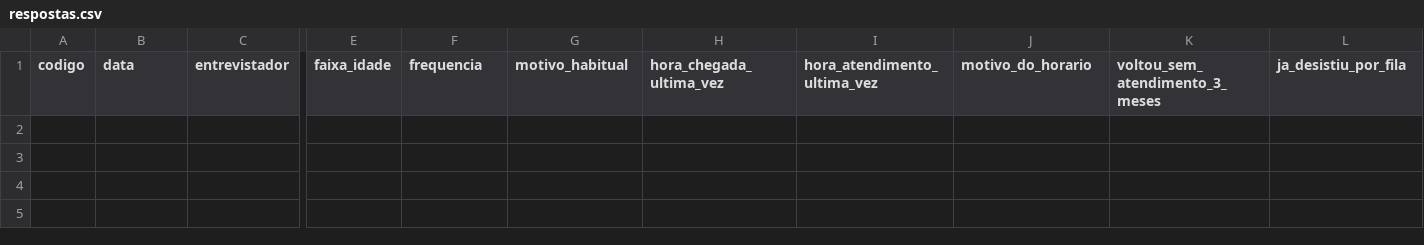
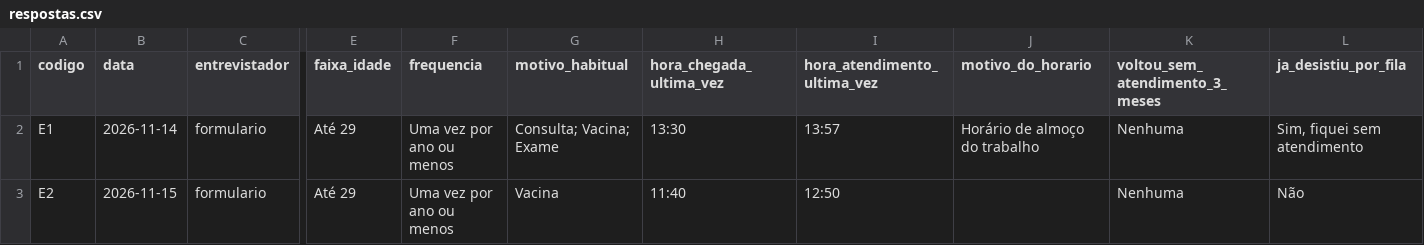
Before and after one commit to SarahRSilva/fila-zero-ubs, a CSV file: docs/entrevistas/respostas.csv, drawn as a sheet; only a part is shown, gaps mark what is left out; rows hold the shown columns only; the diff names each change by its address in the sheet, - before the commit and + after, or states it on an @@ line.

```diff
--- a/docs/entrevistas/respostas.csv
+++ b/docs/entrevistas/respostas.csv
+row 2: E1 | 2026-11-14 | formulario | Até 29 | Uma vez por ano ou menos | Consulta; Vacina; Exame | 13:30 | 13:57 | Horário de almoço do trabalho | Nenhuma | Sim, fiquei sem atendimento
+row 3: E2 | 2026-11-15 | formulario | Até 29 | Uma vez por ano ou menos | Vacina | 11:40 | 12:50 |  | Nenhuma | Não
```
